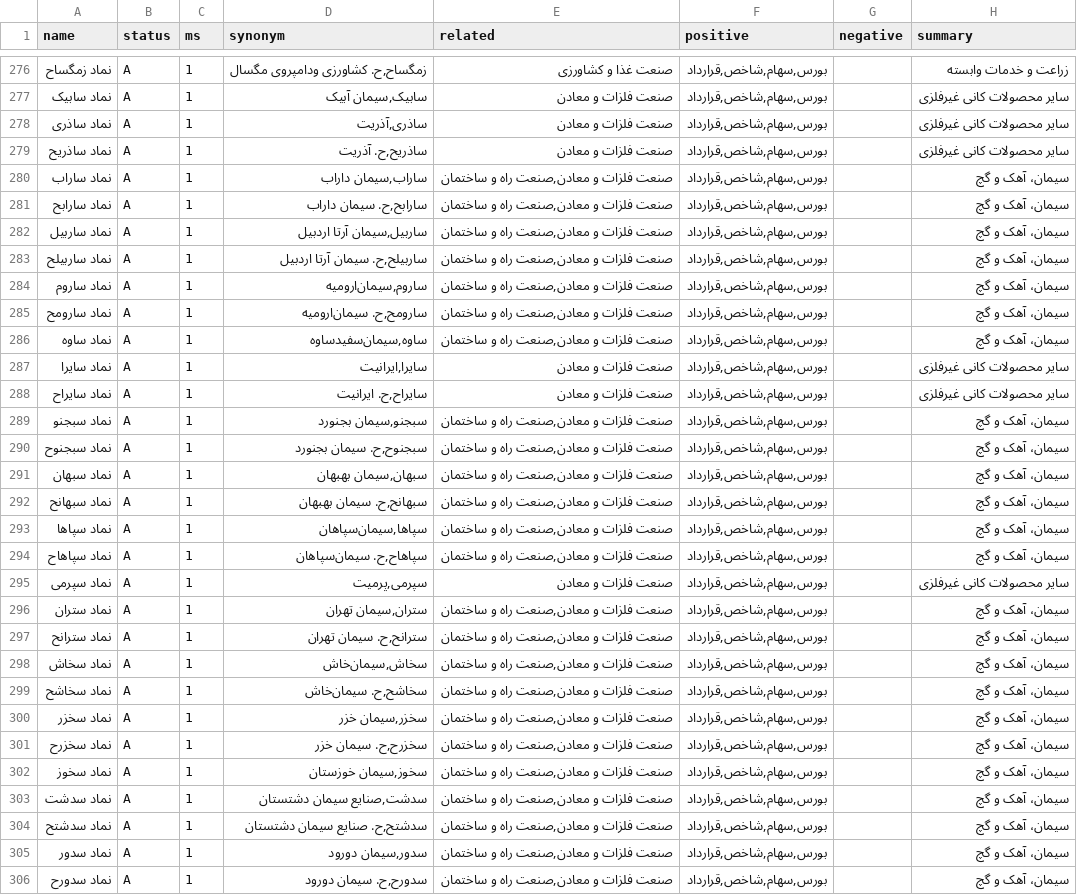
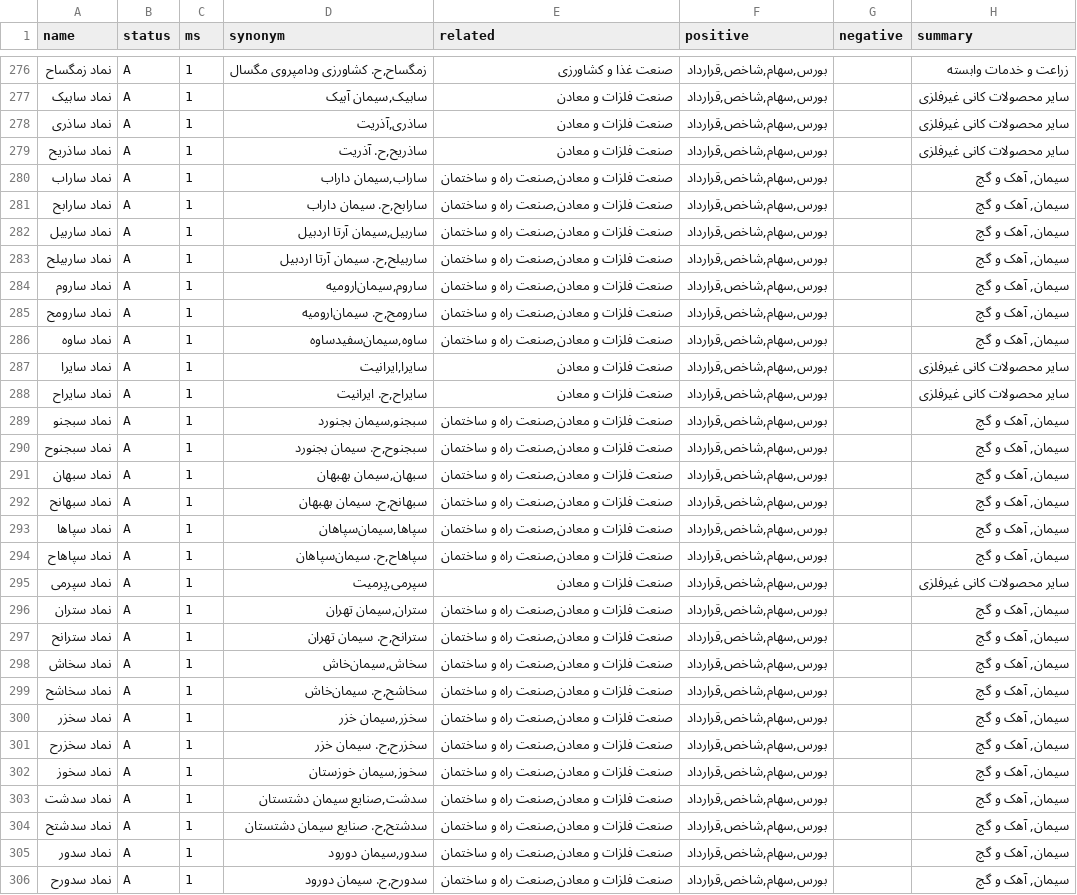
Before and after one commit to ahrajabi/newsbot, a CSV file: entities/entities_list.csv, drawn as a sheet; only a part is shown, gaps mark what is left out; the diff covers the shown part only; the diff names each change by its address in the sheet, - before the commit and + after, or states it on an @@ line.

```diff
--- a/entities/entities_list.csv
+++ b/entities/entities_list.csv
-H280:H286 (summary): سیمان، آهک و گچ
+H280:H286 (summary): سیمان, آهک و گچ
-H289:H294 (summary): سیمان، آهک و گچ
+H289:H294 (summary): سیمان, آهک و گچ
-H296:H306 (summary): سیمان، آهک و گچ
+H296:H306 (summary): سیمان, آهک و گچ
```
Also changed, not shown: 124 edited cells elsewhere in this file, 3 other files.
